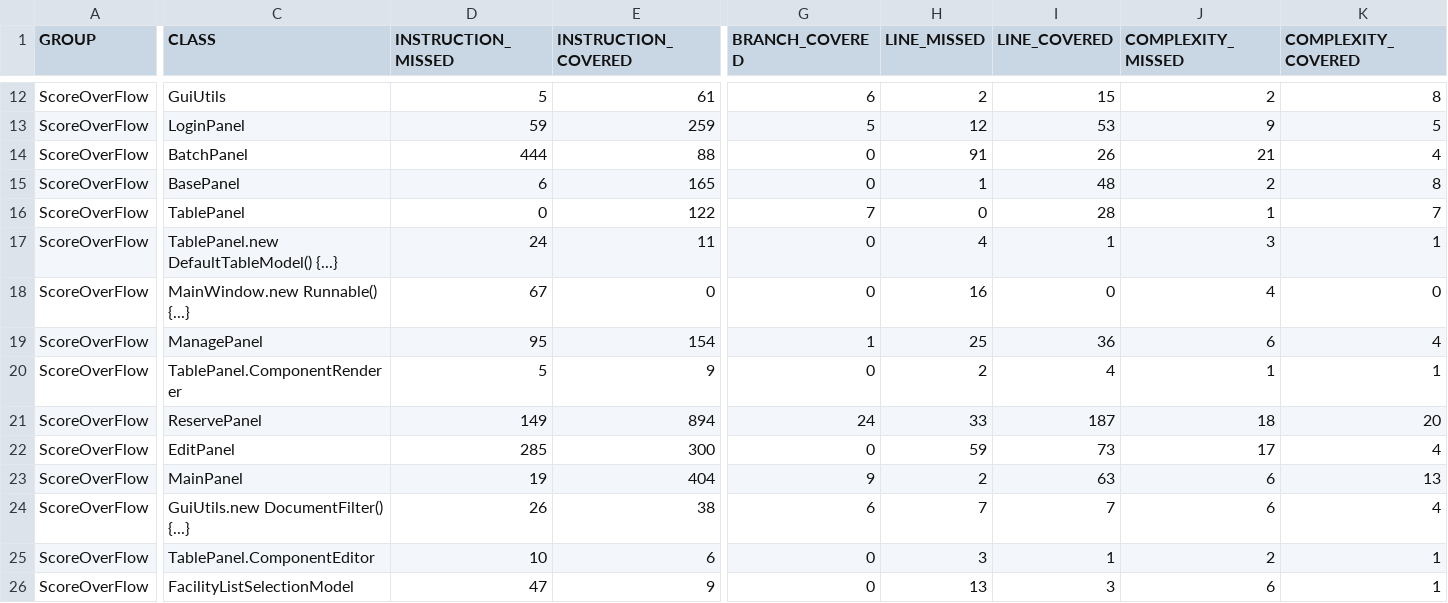
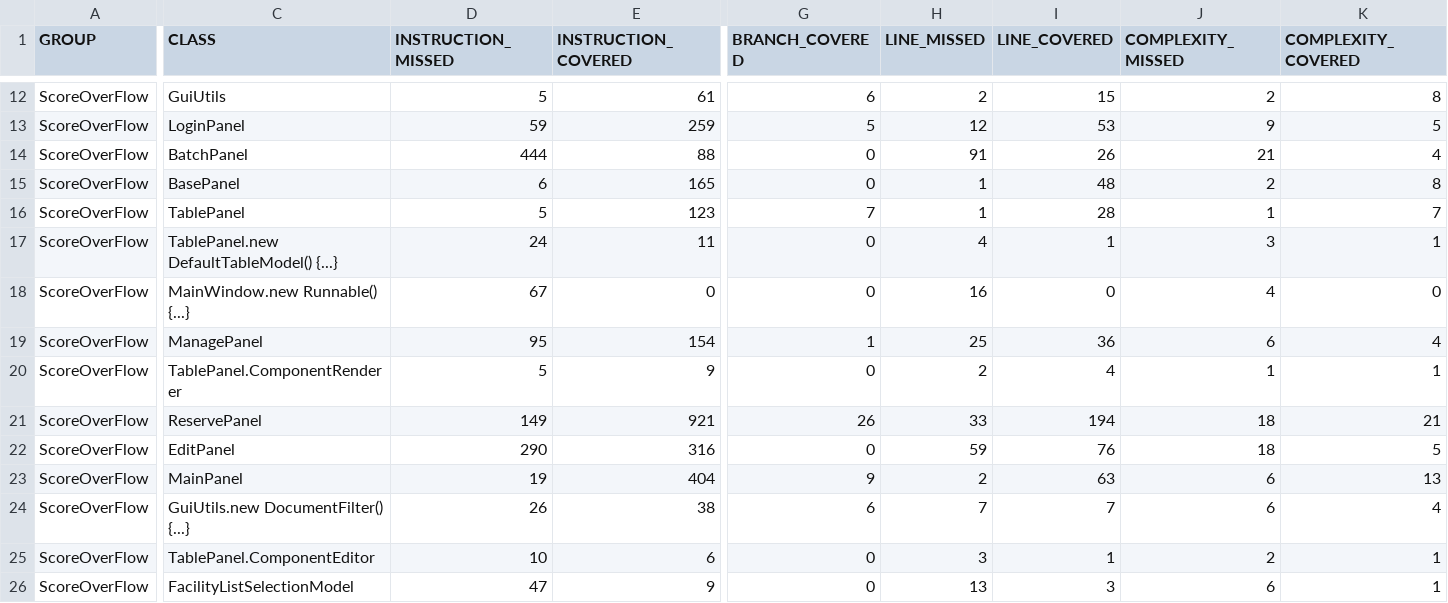
Before and after one commit to Zichuan-Wang/ScoreOverFlow, a CSV file: reports/jacoco/jacoco.csv, drawn as a sheet; only a part is shown, gaps mark what is left out; the diff covers the shown part only; the diff names each change by its address in the sheet, - before the commit and + after, or states it on an @@ line.

```diff
--- a/reports/jacoco/jacoco.csv
+++ b/reports/jacoco/jacoco.csv
-D16 (INSTRUCTION_MISSED): 0
+D16 (INSTRUCTION_MISSED): 5
-E16 (INSTRUCTION_COVERED): 122
+E16 (INSTRUCTION_COVERED): 123
-H16 (LINE_MISSED): 0
+H16 (LINE_MISSED): 1
-E21 (INSTRUCTION_COVERED): 894
+E21 (INSTRUCTION_COVERED): 921
-G21 (BRANCH_COVERED): 24
+G21 (BRANCH_COVERED): 26
-I21 (LINE_COVERED): 187
+I21 (LINE_COVERED): 194
-K21 (COMPLEXITY_COVERED): 20
+K21 (COMPLEXITY_COVERED): 21
-D22 (INSTRUCTION_MISSED): 285
+D22 (INSTRUCTION_MISSED): 290
-E22 (INSTRUCTION_COVERED): 300
+E22 (INSTRUCTION_COVERED): 316
-I22 (LINE_COVERED): 73
+I22 (LINE_COVERED): 76
-J22 (COMPLEXITY_MISSED): 17
+J22 (COMPLEXITY_MISSED): 18
-K22 (COMPLEXITY_COVERED): 4
+K22 (COMPLEXITY_COVERED): 5
```
Also changed, not shown: 2 edited cells elsewhere in this file, 42 other files.
